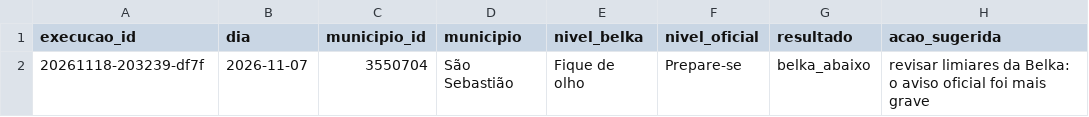
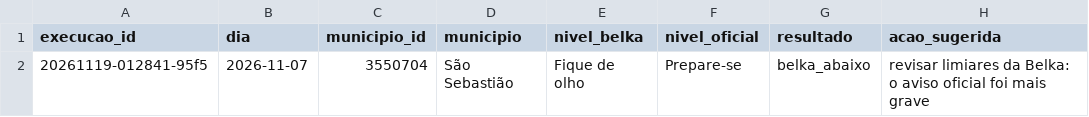
Before and after one commit to JoaoBorsato/belka-rpa-avisos, a CSV file: evidencias/cenarios/01_sucesso_e_decisoes/divergencias.csv, drawn as a sheet; only a part is shown; the diff names each change by its address in the sheet, - before the commit and + after, or states it on an @@ line.

```diff
--- a/evidencias/cenarios/01_sucesso_e_decisoes/divergencias.csv
+++ b/evidencias/cenarios/01_sucesso_e_decisoes/divergencias.csv
-A2 (execucao_id): 20261118-203239-df7f
+A2 (execucao_id): 20261119-012841-95f5
```
Also changed, not shown: evidencias/cenarios/02_idempotencia/divergencias.csv, evidencias/cenarios/03_inmet_fora_do_ar_com_base/divergencias.csv, 27 other files.
